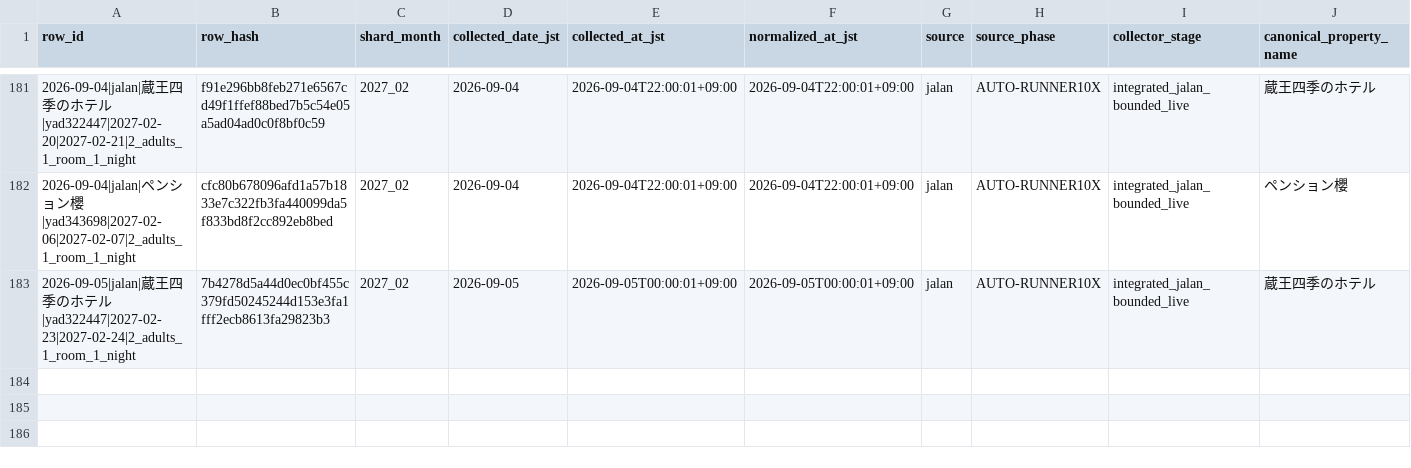
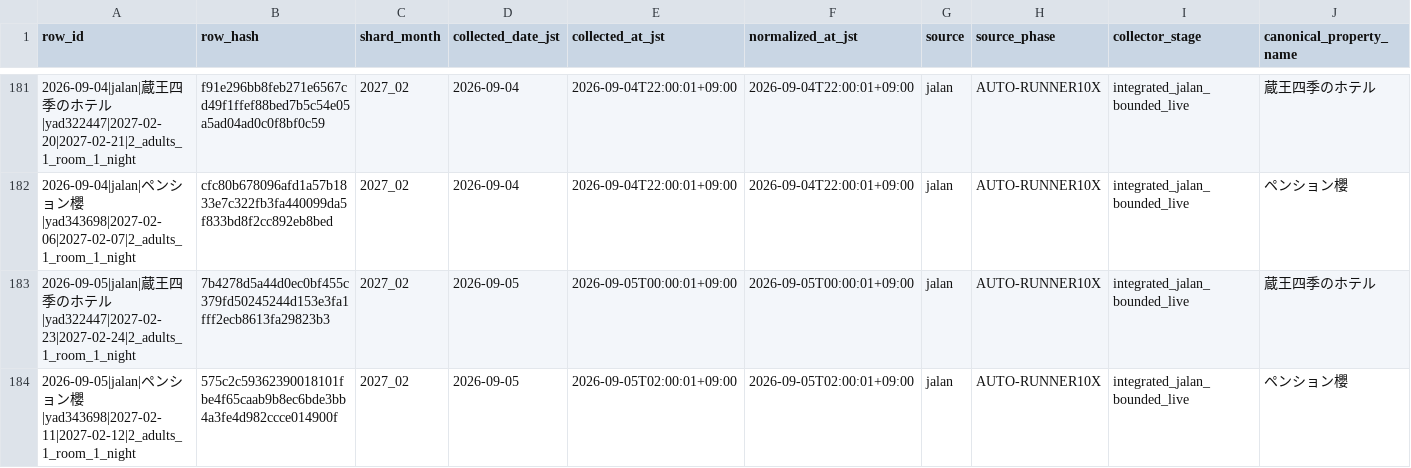
Before and after one commit to ginisato-hash/zao-market-intelligence, a CSV file: .data/history/zao_signals_2027_02.csv, drawn as a sheet; only a part is shown, gaps mark what is left out; rows hold the shown columns only; the diff names each change by its address in the sheet, - before the commit and + after, or states it on an @@ line.

```diff
--- a/.data/history/zao_signals_2027_02.csv
+++ b/.data/history/zao_signals_2027_02.csv
+row 184: 2026-09-05|jalan|ペンション櫻|yad343698|2027-02-11|2027-02-12|2_adults_1_room_1_night | 575c2c59362390018101fbe4f65caab9b8ec6bde3bb4a3fe4d982ccce014900f | 2027_02 | 2026-09-05 | 2026-09-05T02:00:01+09:00 | 2026-09-05T02:00:01+09:00 | jalan | AUTO-RUNNER10X | integrated_jalan_bounded_live | ペンション櫻
```
Also changed, not shown: apps/zmi-bi-web/data/market_dp_pressure_by_checkin.csv, apps/zmi-bi-web/data/market_price_movement_signals.csv, 11 other files.
